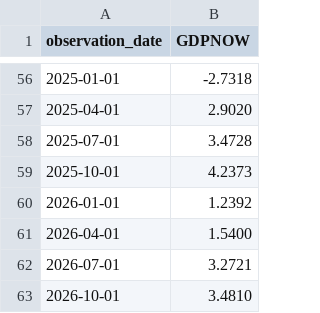
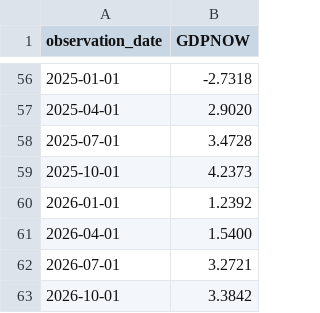
Before and after one commit to alphagenhq/alphagen, a CSV file: fred/GDPNOW.csv, drawn as a sheet; only a part is shown, gaps mark what is left out.

Commit message:
AlphaGen FRED cache 2026-11-17T17:40Z

```diff
--- a/fred/GDPNOW.csv
+++ b/fred/GDPNOW.csv
@@ -62,2 +62,2 @@ observation_date,GDPNOW
 2026-07-01,3.2721
-2026-10-01,3.4810
+2026-10-01,3.3842
```
